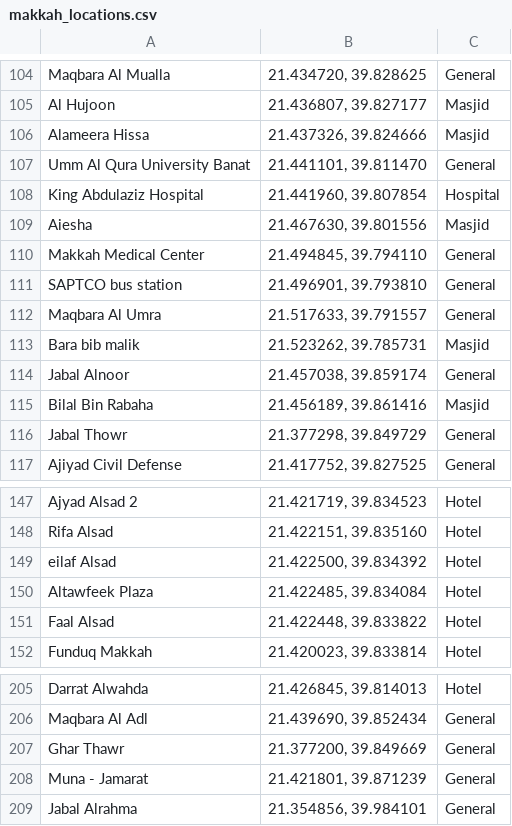
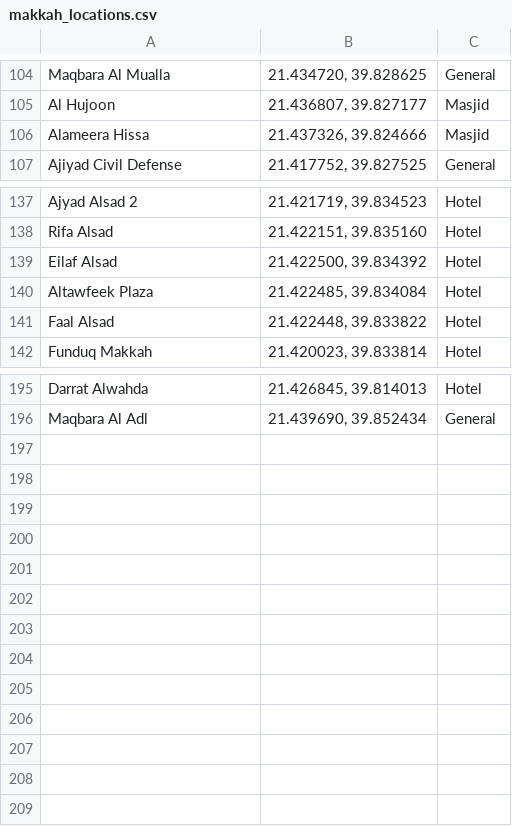
Before and after one commit to mukhtar89/MinaTentLocator, a CSV file: app/src/main/assets/makkah_locations.csv, drawn as a sheet; only a part is shown, gaps mark what is left out; removed rows and columns are numbered as before the commit, all else as after; the diff names each change by its address in the sheet, - before the commit and + after, or states it on an @@ line.

```diff
--- a/app/src/main/assets/makkah_locations.csv
+++ b/app/src/main/assets/makkah_locations.csv
-row 107: Umm Al Qura University Banat | 21.441101, 39.811470 | General
-row 108: King Abdulaziz Hospital | 21.441960, 39.807854 | Hospital
-row 109: Aiesha | 21.467630, 39.801556 | Masjid
-row 110: Makkah Medical Center | 21.494845, 39.794110 | General
-row 111: SAPTCO bus station | 21.496901, 39.793810 | General
-row 112: Maqbara Al Umra | 21.517633, 39.791557 | General
-row 113: Bara bib malik | 21.523262, 39.785731 | Masjid
-row 114: Jabal Alnoor | 21.457038, 39.859174 | General
-row 115: Bilal Bin Rabaha | 21.456189, 39.861416 | Masjid
-row 116: Jabal Thowr | 21.377298, 39.849729 | General
-A139: eilaf Alsad
+A139: Eilaf Alsad
-row 207: Ghar Thawr | 21.377200, 39.849669 | General
-row 208: Muna - Jamarat | 21.421801, 39.871239 | General
-row 209: Jabal Alrahma | 21.354856, 39.984101 | General
```
Also changed, not shown: 25 other files.
